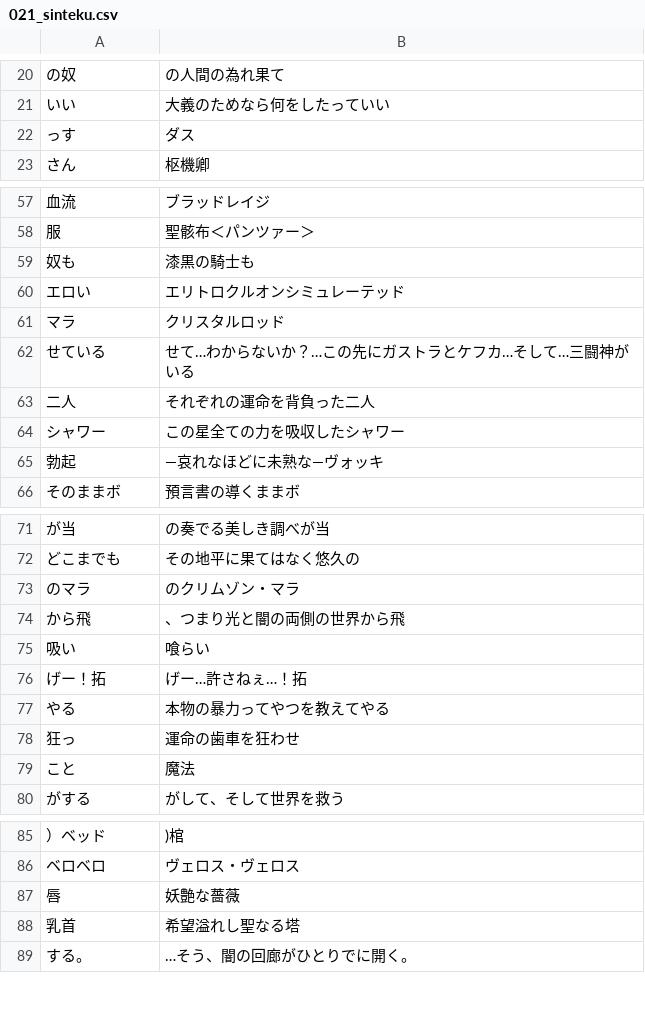
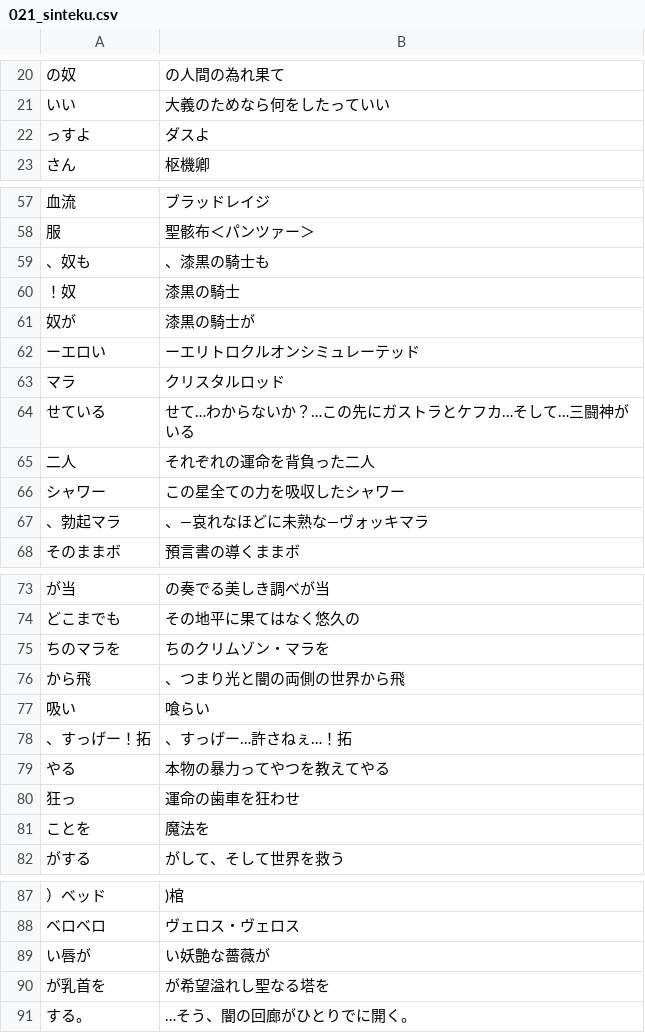
Before and after one commit to CataArt/Umni, a CSV file: 021_sinteku.csv, drawn as a sheet; only a part is shown, gaps mark what is left out; the diff covers the shown part only.

```diff
--- a/021_sinteku.csv
+++ b/021_sinteku.csv
@@ -21,3 +21,3 @@
 いい,大義のためなら何をしたっていい
-っす,ダス
+っすよ,ダスよ
 さん,枢機卿
@@ -58,4 +58,6 @@
 服,聖骸布＜パンツァー＞
-奴も,漆黒の騎士も
-エロい,エリトロクルオンシミュレーテッド
+、奴も,、漆黒の騎士も
+！奴,漆黒の騎士
+奴が,漆黒の騎士が
+ーエロい,ーエリトロクルオンシミュレーテッド
 マラ,クリスタルロッド
@@ -64,3 +66,3 @@
 シャワー,この星全ての力を吸収したシャワー
-勃起,―哀れなほどに未熟な―ヴォッキ
+、勃起マラ,、―哀れなほどに未熟な―ヴォッキマラ
 そのままボ,預言書の導くままボ
@@ -72,9 +74,9 @@
 どこまでも,その地平に果てはなく悠久の
-のマラ,のクリムゾン・マラ
+ちのマラを,ちのクリムゾン・マラを
 から飛,、つまり光と闇の両側の世界から飛
 吸い,喰らい
-げー！拓,げー…許さねぇ…！拓
+、すっげー！拓,、すっげー…許さねぇ…！拓
 やる,本物の暴力ってやつを教えてやる
 狂っ,運命の歯車を狂わせ
-こと,魔法
+ことを,魔法を
 がする,がして、そして世界を救う
@@ -86,4 +88,4 @@
 ベロベロ,ヴェロス・ヴェロス
-唇,妖艶な薔薇
-乳首,希望溢れし聖なる塔
+い唇が,い妖艶な薔薇が
+が乳首を,が希望溢れし聖なる塔を
 する。,…そう、闇の回廊がひとりでに開く。
```
Also changed, not shown: 13 added rows, 10 removed rows and 23 edited cells elsewhere in this file, 2 other files.
